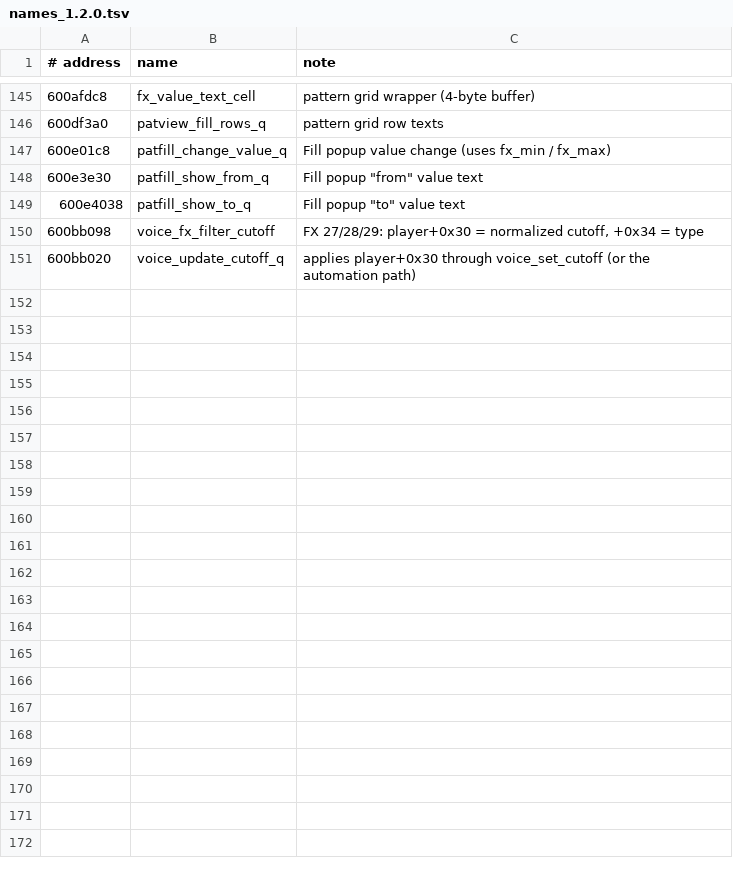
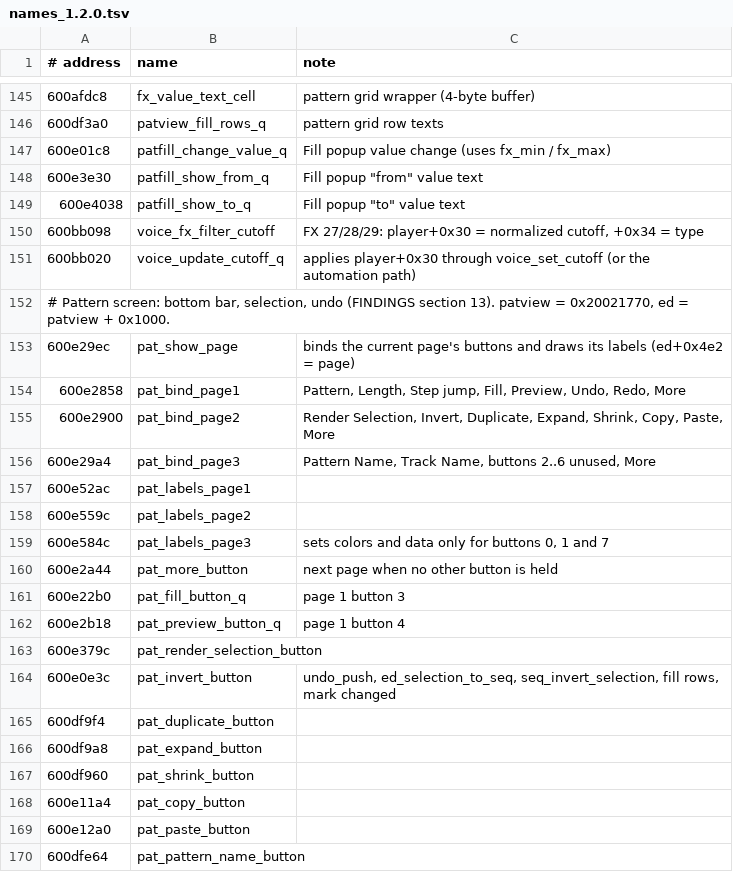
Before and after one commit to FatRodzianko/Modular-Trackular, a TSV file: ghidra/names_1.2.0.tsv, drawn as a sheet; only a part is shown, gaps mark what is left out; the diff covers the shown part only; the diff names each change by its address in the sheet, - before the commit and + after, or states it on an @@ line.

```diff
--- a/ghidra/names_1.2.0.tsv
+++ b/ghidra/names_1.2.0.tsv
+row 152: # Pattern screen: bottom bar, selection, undo (FINDINGS section 13). patview = 0x20021770, ed = patview + 0x1000.
+row 153: 600e29ec | pat_show_page | binds the current page's buttons and draws its labels (ed+0x4e2 = page)
+row 154: 600e2858 | pat_bind_page1 | Pattern, Length, Step jump, Fill, Preview, Undo, Redo, More
+row 155: 600e2900 | pat_bind_page2 | Render Selection, Invert, Duplicate, Expand, Shrink, Copy, Paste, More
+row 156: 600e29a4 | pat_bind_page3 | Pattern Name, Track Name, buttons 2..6 unused, More
+row 157: 600e52ac | pat_labels_page1
+row 158: 600e559c | pat_labels_page2
+row 159: 600e584c | pat_labels_page3 | sets colors and data only for buttons 0, 1 and 7
+row 160: 600e2a44 | pat_more_button | next page when no other button is held
+row 161: 600e22b0 | pat_fill_button_q | page 1 button 3
+row 162: 600e2b18 | pat_preview_button_q | page 1 button 4
+row 163: 600e379c | pat_render_selection_button
+row 164: 600e0e3c | pat_invert_button | undo_push, ed_selection_to_seq, seq_invert_selection, fill rows, mark changed
+row 165: 600df9f4 | pat_duplicate_button
+row 166: 600df9a8 | pat_expand_button
+row 167: 600df960 | pat_shrink_button
+row 168: 600e11a4 | pat_copy_button
+row 169: 600e12a0 | pat_paste_button
+row 170: 600dfe64 | pat_pattern_name_button
```
Also changed, not shown: 11 added rows elsewhere in this file, 15 other files.
